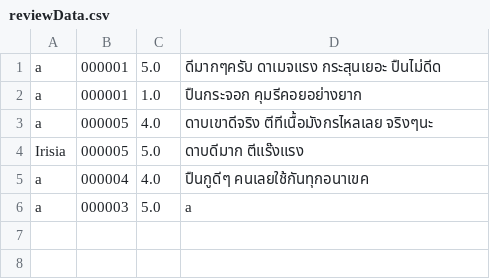
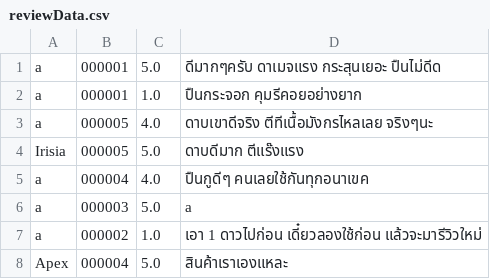
Before and after one commit to lrisia/BONK-Shop, a CSV file: data/reviewData.csv, drawn as a sheet; the diff names each change by its address in the sheet, - before the commit and + after, or states it on an @@ line.

```diff
--- a/data/reviewData.csv
+++ b/data/reviewData.csv
+row 7: a | 000002 | 1.0 | เอา 1 ดาวไปก่อน เดี๋ยวลองใช้ก่อน แล้วจะมารีวิวใหม่
+row 8: Apex | 000004 | 5.0 | สินค้าเราเองแหละ
```
Also changed, not shown: data/orderData.csv, data/productData.csv, 20 other files.
